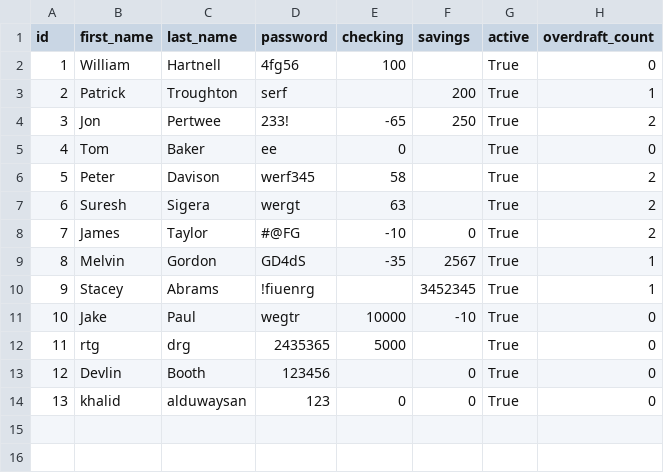
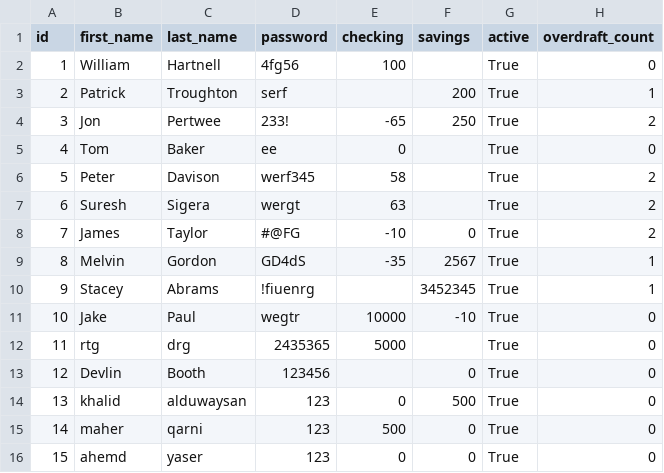
Before and after one commit to Duwaysan/Python_Banking_App, a CSV file: bank_customers.csv, drawn as a sheet.

```diff
--- a/bank_customers.csv
+++ b/bank_customers.csv
@@ -13,2 +13,4 @@ id,first_name,last_name,password,checking,savings,active,overdraft_count
 12,Devlin,Booth,123456,,0,True,0
-13,khalid,alduwaysan,123,0,0,True,0
+13,khalid,alduwaysan,123,0,500,True,0
+14,maher,qarni,123,500,0,True,0
+15,ahemd,yaser,123,0,0,True,0
```
Also changed, not shown: doctor_who.csv, 3 other files.
